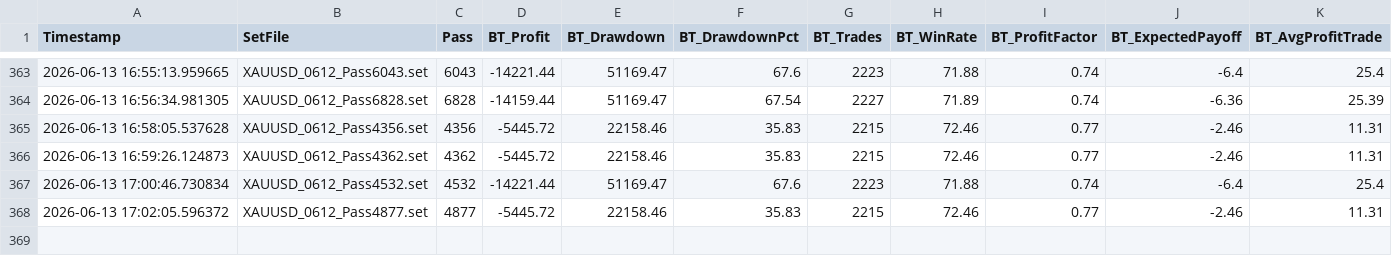
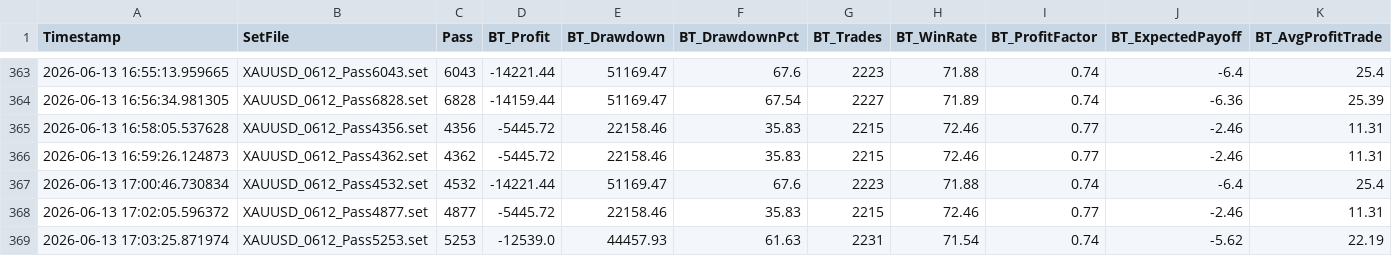
Before and after one commit to rithik279/forex_grid, a CSV file: forex_grid/data/results.csv, drawn as a sheet; only a part is shown, gaps mark what is left out; rows hold the shown columns only; the diff names each change by its address in the sheet, - before the commit and + after, or states it on an @@ line.

Commit message:
remote_runner: update results 2026-06-14 00:03 UTC

```diff
--- a/forex_grid/data/results.csv
+++ b/forex_grid/data/results.csv
+row 369: 2026-06-13 17:03:25.871974 | XAUUSD_0612_Pass5253.set | 5253 | -12539.0 | 44457.93 | 61.63 | 2231 | 71.54 | 0.74 | -5.62 | 22.19
```
